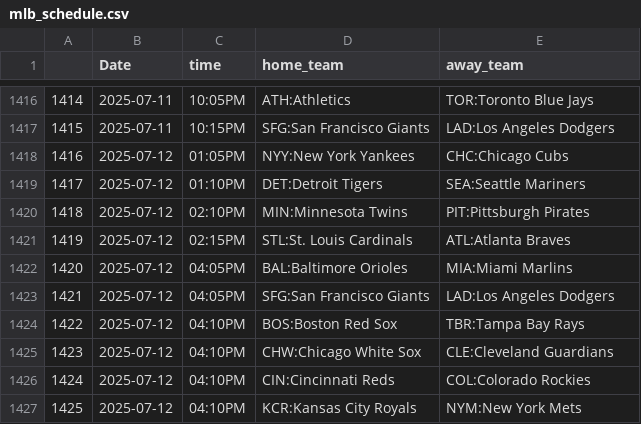
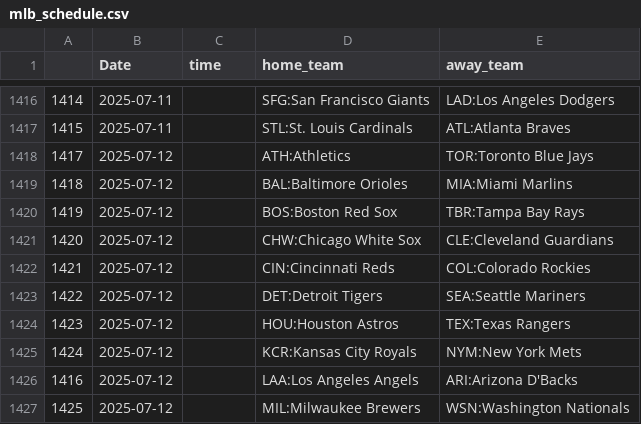
Before and after one commit to trevorscholz1/Portfolio, a CSV file: daily_lockz/models/schedules/mlb_schedule.csv, drawn as a sheet; only a part is shown, gaps mark what is left out; the diff covers the shown part only.

```diff
--- a/daily_lockz/models/schedules/mlb_schedule.csv
+++ b/daily_lockz/models/schedules/mlb_schedule.csv
@@ -1416,12 +1416,12 @@
-1414,2025-07-11,10:05PM,ATH:Athletics,TOR:Toronto Blue Jays
-1415,2025-07-11,10:15PM,SFG:San Francisco Giants,LAD:Los Angeles Dodgers
-1416,2025-07-12,01:05PM,NYY:New York Yankees,CHC:Chicago Cubs
-1417,2025-07-12,01:10PM,DET:Detroit Tigers,SEA:Seattle Mariners
-1418,2025-07-12,02:10PM,MIN:Minnesota Twins,PIT:Pittsburgh Pirates
-1419,2025-07-12,02:15PM,STL:St. Louis Cardinals,ATL:Atlanta Braves
-1420,2025-07-12,04:05PM,BAL:Baltimore Orioles,MIA:Miami Marlins
-1421,2025-07-12,04:05PM,SFG:San Francisco Giants,LAD:Los Angeles Dodgers
-1422,2025-07-12,04:10PM,BOS:Boston Red Sox,TBR:Tampa Bay Rays
-1423,2025-07-12,04:10PM,CHW:Chicago White Sox,CLE:Cleveland Guardians
-1424,2025-07-12,04:10PM,CIN:Cincinnati Reds,COL:Colorado Rockies
-1425,2025-07-12,04:10PM,KCR:Kansas City Royals,NYM:New York Mets
+1414,2025-07-11,,SFG:San Francisco Giants,LAD:Los Angeles Dodgers
+1415,2025-07-11,,STL:St. Louis Cardinals,ATL:Atlanta Braves
+1417,2025-07-12,,ATH:Athletics,TOR:Toronto Blue Jays
+1418,2025-07-12,,BAL:Baltimore Orioles,MIA:Miami Marlins
+1419,2025-07-12,,BOS:Boston Red Sox,TBR:Tampa Bay Rays
+1420,2025-07-12,,CHW:Chicago White Sox,CLE:Cleveland Guardians
+1421,2025-07-12,,CIN:Cincinnati Reds,COL:Colorado Rockies
+1422,2025-07-12,,DET:Detroit Tigers,SEA:Seattle Mariners
+1423,2025-07-12,,HOU:Houston Astros,TEX:Texas Rangers
+1424,2025-07-12,,KCR:Kansas City Royals,NYM:New York Mets
+1416,2025-07-12,,LAA:Los Angeles Angels,ARI:Arizona D'Backs
+1425,2025-07-12,,MIL:Milwaukee Brewers,WSN:Washington Nationals
```
Also changed, not shown: 2 added rows, 2 removed rows and 122 edited cells elsewhere in this file, 6 other files.
